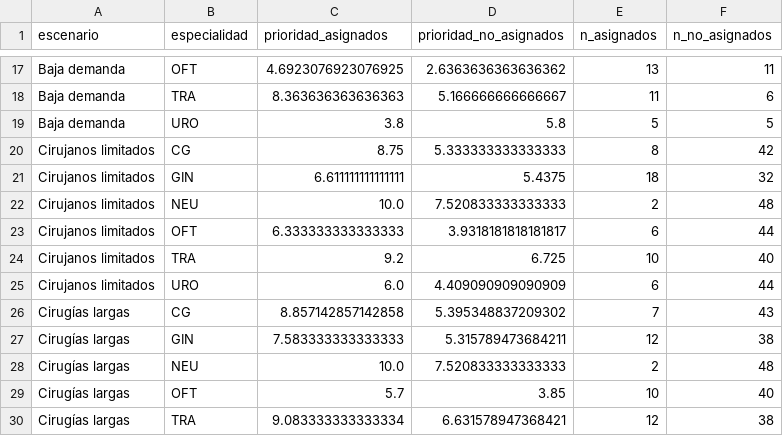
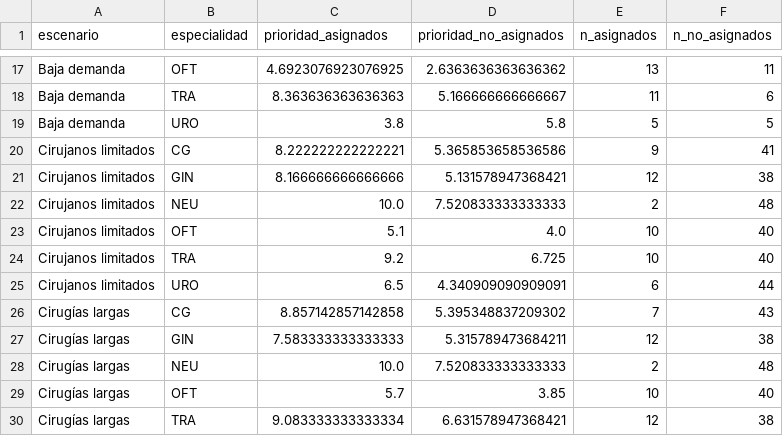
Before and after one commit to LucasCttr/pf-or-scheduler, a CSV file: validation/feasibility/validation_priority_by_specialty.csv, drawn as a sheet; only a part is shown, gaps mark what is left out.

Commit message:
Refactor tests and validation data for improved accuracy and consistency
- Updated test cases in `test_decoder.py` to remove estimated duration from Patient initialization and adjust surgery timing assertions.
- Modified Procedure and Surgeon initialization to reflect accurate estimated durations and surgeon availability.
- Adjusted Room initialization to remove unnecessary day constraints.
- Enhanced validation data in `validation_priority_by_specialty.csv` to reflect updated surgeon priorities and demand metrics.
- Revised `validation_results.csv` to correct fitness values and ensure consistency across scenarios.

```diff
--- a/validation/feasibility/validation_priority_by_specialty.csv
+++ b/validation/feasibility/validation_priority_by_specialty.csv
@@ -19,8 +19,8 @@ Baja demanda,TRA,8.363636363636363,5.166666666666667,11,6
 Baja demanda,URO,3.8,5.8,5,5
-Cirujanos limitados,CG,8.75,5.333333333333333,8,42
-Cirujanos limitados,GIN,6.611111111111111,5.4375,18,32
+Cirujanos limitados,CG,8.222222222222221,5.365853658536586,9,41
+Cirujanos limitados,GIN,8.166666666666666,5.131578947368421,12,38
 Cirujanos limitados,NEU,10.0,7.520833333333333,2,48
-Cirujanos limitados,OFT,6.333333333333333,3.9318181818181817,6,44
+Cirujanos limitados,OFT,5.1,4.0,10,40
 Cirujanos limitados,TRA,9.2,6.725,10,40
-Cirujanos limitados,URO,6.0,4.409090909090909,6,44
+Cirujanos limitados,URO,6.5,4.340909090909091,6,44
 Cirugías largas,CG,8.857142857142858,5.395348837209302,7,43
```
Also changed, not shown: validation/feasibility/validation_results.csv, 2 other files.
